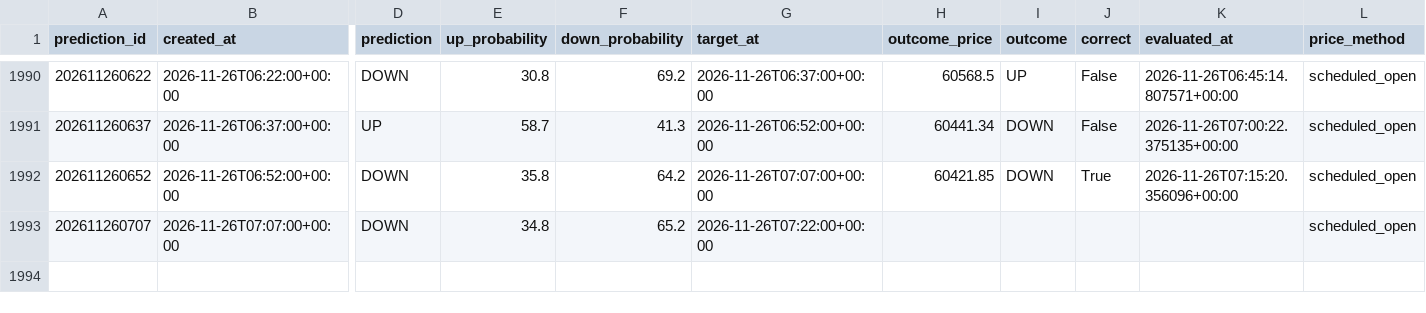
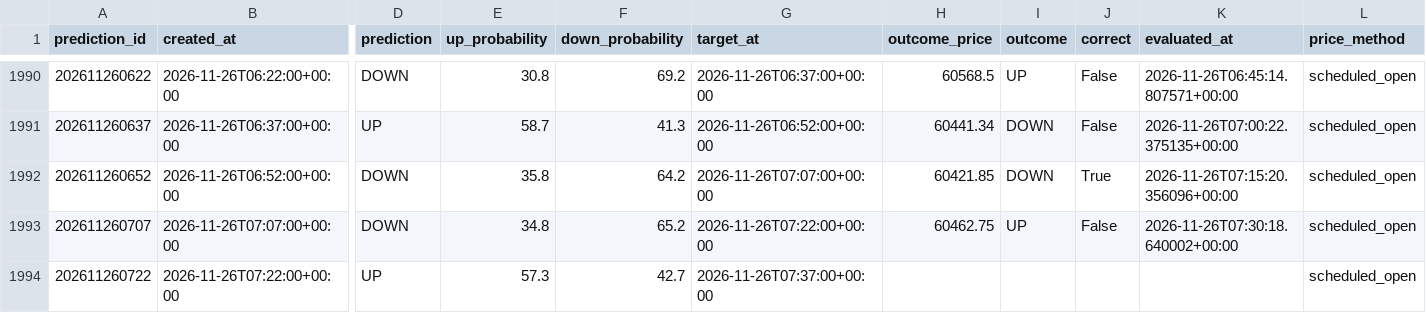
Before and after one commit to UncleJeffaffa/bitcoin-prediction-bot, a CSV file: predictions.csv, drawn as a sheet; only a part is shown, gaps mark what is left out; rows hold the shown columns only; the diff names each change by its address in the sheet, - before the commit and + after, or states it on an @@ line.

```diff
--- a/predictions.csv
+++ b/predictions.csv
-H1993 (outcome_price): (empty)
+H1993 (outcome_price): 60462.75
-I1993 (outcome): (empty)
+I1993 (outcome): UP
-J1993 (correct): (empty)
+J1993 (correct): False
-K1993 (evaluated_at): (empty)
+K1993 (evaluated_at): 2026-11-26T07:30:18.640002+00:00
+row 1994: 202611260722 | 2026-11-26T07:22:00+00:00 | UP | 57.3 | 42.7 | 2026-11-26T07:37:00+00:00 |  |  |  |  | scheduled_open
```
Also changed, not shown: paper_mean_reversion.csv.
